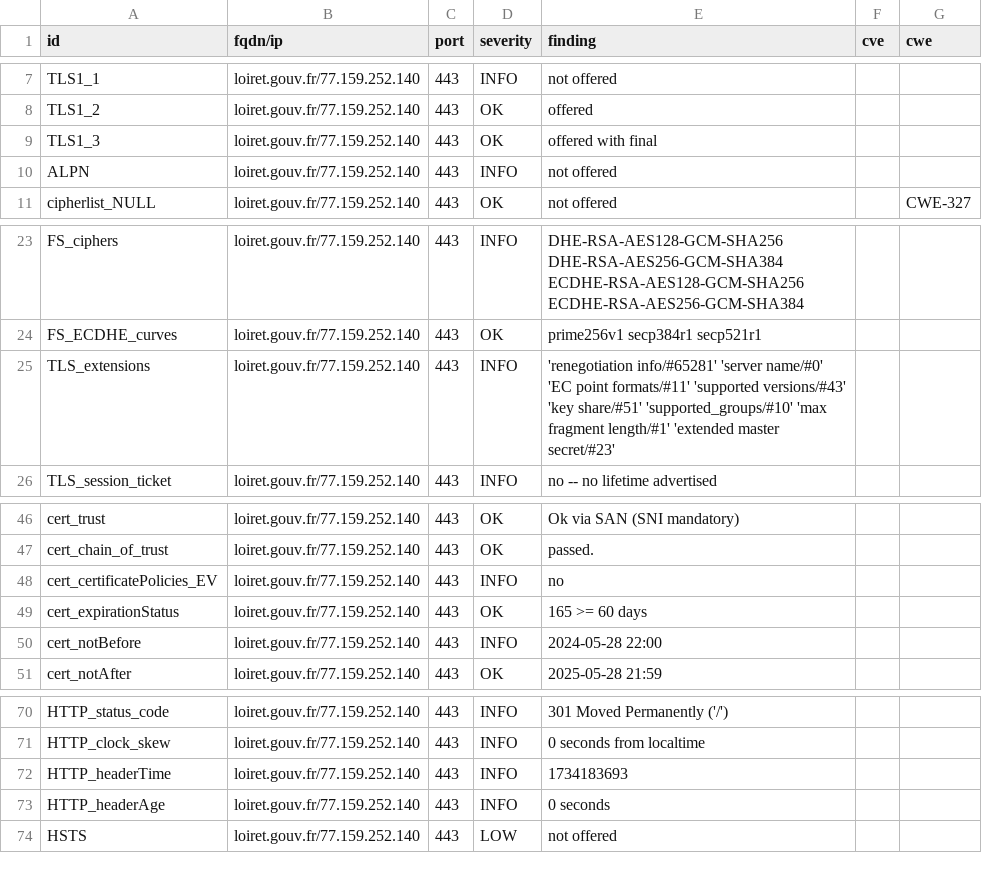
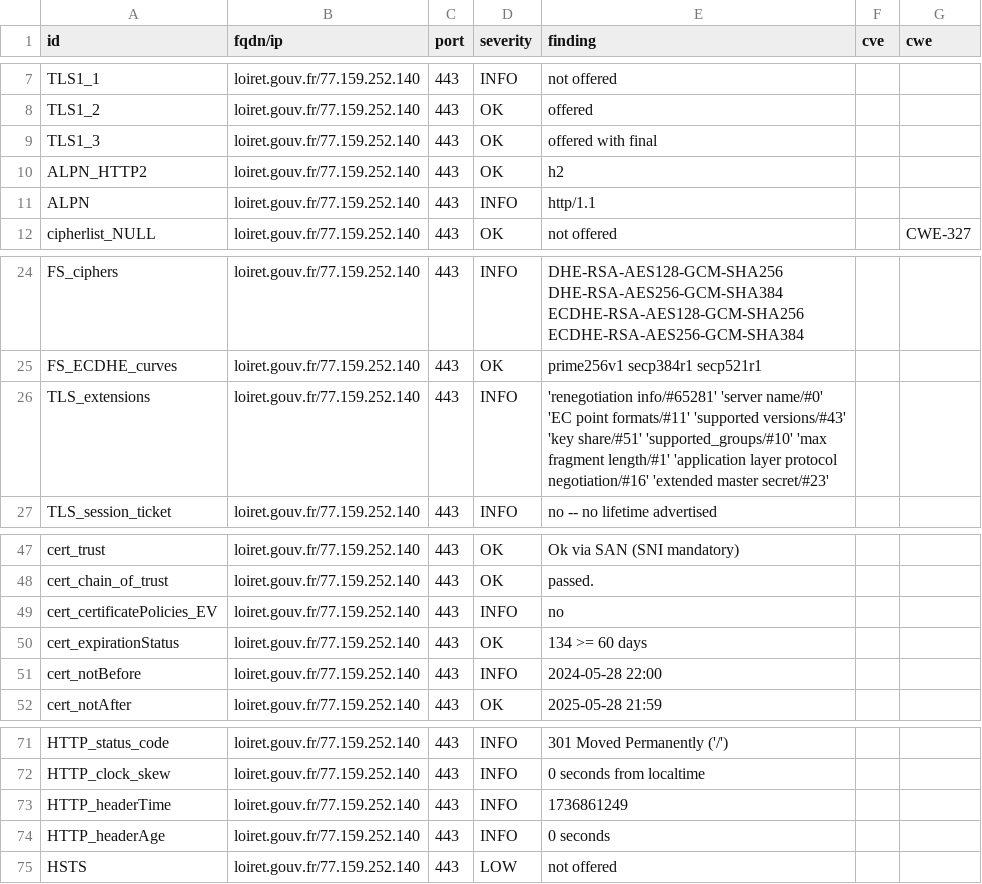
Before and after one commit to GKO-org/dashlordPrd6, a CSV file: results/aHR0cHM6Ly9sb2lyZXQuZ291di5mcg==/testssl.csv, drawn as a sheet; only a part is shown, gaps mark what is left out.

Commit message:
update: https://loiret.gouv.fr

```diff
--- a/results/aHR0cHM6Ly9sb2lyZXQuZ291di5mcg==/testssl.csv
+++ b/results/aHR0cHM6Ly9sb2lyZXQuZ291di5mcg==/testssl.csv
@@ -9,3 +9,4 @@
 "TLS1_3","loiret.gouv.fr/77.159.252.140","443","OK","offered with final","",""
-"ALPN","loiret.gouv.fr/77.159.252.140","443","INFO","not offered","",""
+"ALPN_HTTP2","loiret.gouv.fr/77.159.252.140","443","OK","h2","",""
+"ALPN","loiret.gouv.fr/77.159.252.140","443","INFO","http/1.1","",""
 "cipherlist_NULL","loiret.gouv.fr/77.159.252.140","443","OK","not offered","","CWE-327"
@@ -24,3 +25,3 @@
 "FS_ECDHE_curves","loiret.gouv.fr/77.159.252.140","443","OK","prime256v1 secp384r1 secp521r1","",""
-"TLS_extensions","loiret.gouv.fr/77.159.252.140","443","INFO","'renegotiation info/#65281' 'server name/#0' 'EC point formats/#11' 'supported versions/#43' 'key share/#51' 'supported_groups/#10' 'max fragment length/#1' 'extended master secret/#23'","",""
+"TLS_extensions","loiret.gouv.fr/77.159.252.140","443","INFO","'renegotiation info/#65281' 'server name/#0' 'EC point formats/#11' 'supported versions/#43' 'key share/#51' 'supported_groups/#10' 'max fragment length/#1' 'application layer protocol negotiation/#16' 'extended master secret/#23'","",""
 "TLS_session_ticket","loiret.gouv.fr/77.159.252.140","443","INFO","no -- no lifetime advertised","",""
@@ -48,3 +49,3 @@
 "cert_certificatePolicies_EV","loiret.gouv.fr/77.159.252.140","443","INFO","no","",""
-"cert_expirationStatus","loiret.gouv.fr/77.159.252.140","443","OK","165 >= 60 days","",""
+"cert_expirationStatus","loiret.gouv.fr/77.159.252.140","443","OK","134 >= 60 days","",""
 "cert_notBefore","loiret.gouv.fr/77.159.252.140","443","INFO","2024-05-28 22:00","",""
@@ -71,3 +72,3 @@
 "HTTP_clock_skew","loiret.gouv.fr/77.159.252.140","443","INFO","0 seconds from localtime","",""
-"HTTP_headerTime","loiret.gouv.fr/77.159.252.140","443","INFO","1734183693","",""
+"HTTP_headerTime","loiret.gouv.fr/77.159.252.140","443","INFO","1736861249","",""
 "HTTP_headerAge","loiret.gouv.fr/77.159.252.140","443","INFO","0 seconds","",""
```
Also changed, not shown: 10 other files.
